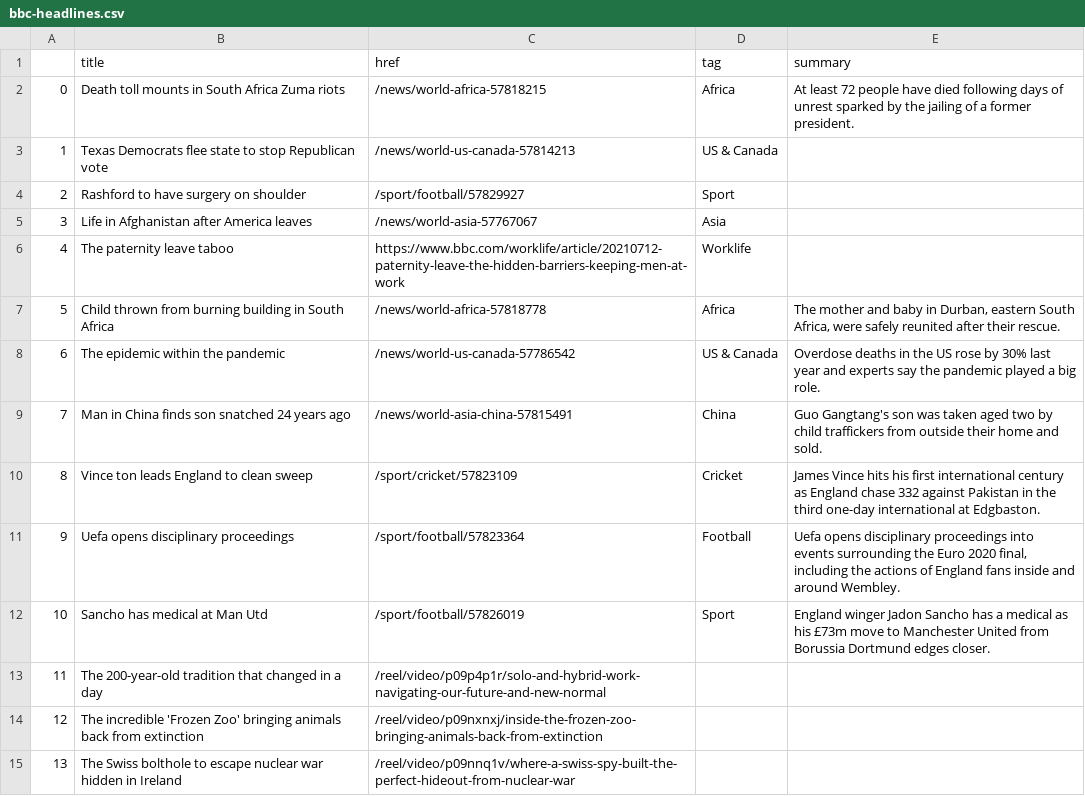
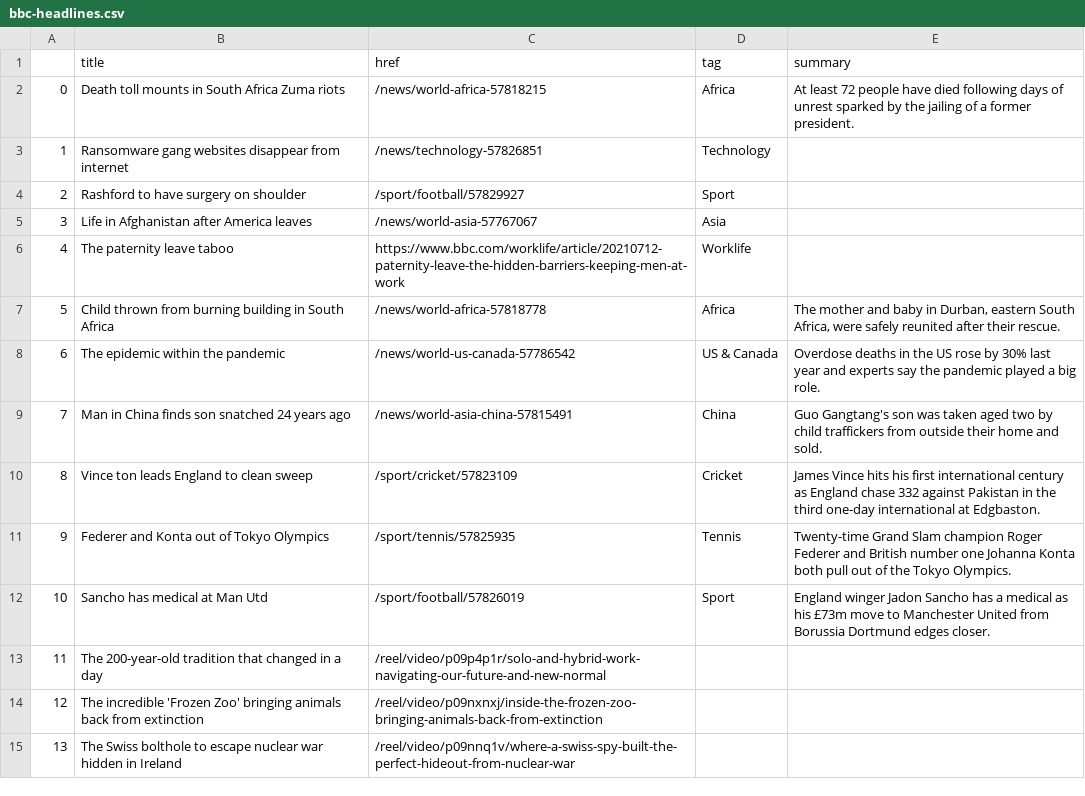
Before and after one commit to swatiyengar/automatic-scraper, a CSV file: bbc-headlines.csv, drawn as a sheet; only a part is shown.

```diff
--- a/bbc-headlines.csv
+++ b/bbc-headlines.csv
@@ -2,3 +2,3 @@
 0,Death toll mounts in South Africa Zuma riots,/news/world-africa-57818215,Africa,At least 72 people have died following days of unrest sparked by the jailing of a former president.
-1,Texas Democrats flee state to stop Republican vote,/news/world-us-canada-57814213,US & Canada,
+1,Ransomware gang websites disappear from internet,/news/technology-57826851,Technology,
 2,Rashford to have surgery on shoulder,/sport/football/57829927,Sport,
@@ -10,3 +10,3 @@
 8,Vince ton leads England to clean sweep,/sport/cricket/57823109,Cricket,James Vince hits his first international century as England chase 332 against Pakistan in the third one-day international at Edgbaston.
-9,Uefa opens disciplinary proceedings,/sport/football/57823364,Football,"Uefa opens disciplinary proceedings into events surrounding the Euro 2020 final, including the actions of England fans inside and around Wembley."
+9,Federer and Konta out of Tokyo Olympics,/sport/tennis/57825935,Tennis,Twenty-time Grand Slam champion Roger Federer and British number one Johanna Konta both pull out of the Tokyo Olympics.
 10,Sancho has medical at Man Utd,/sport/football/57826019,Sport,England winger Jadon Sancho has a medical as his £73m move to Manchester United from Borussia Dortmund edges closer.
```
